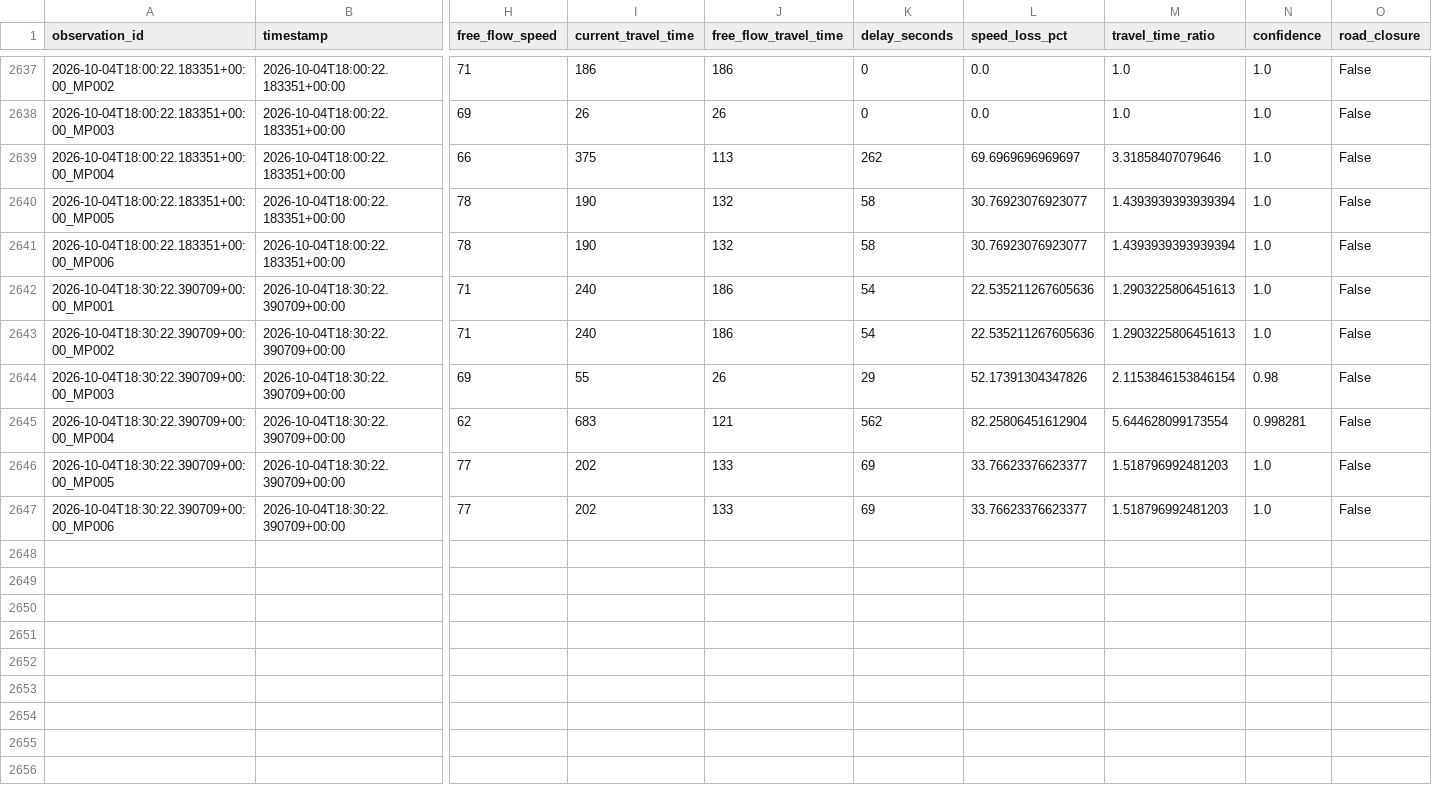
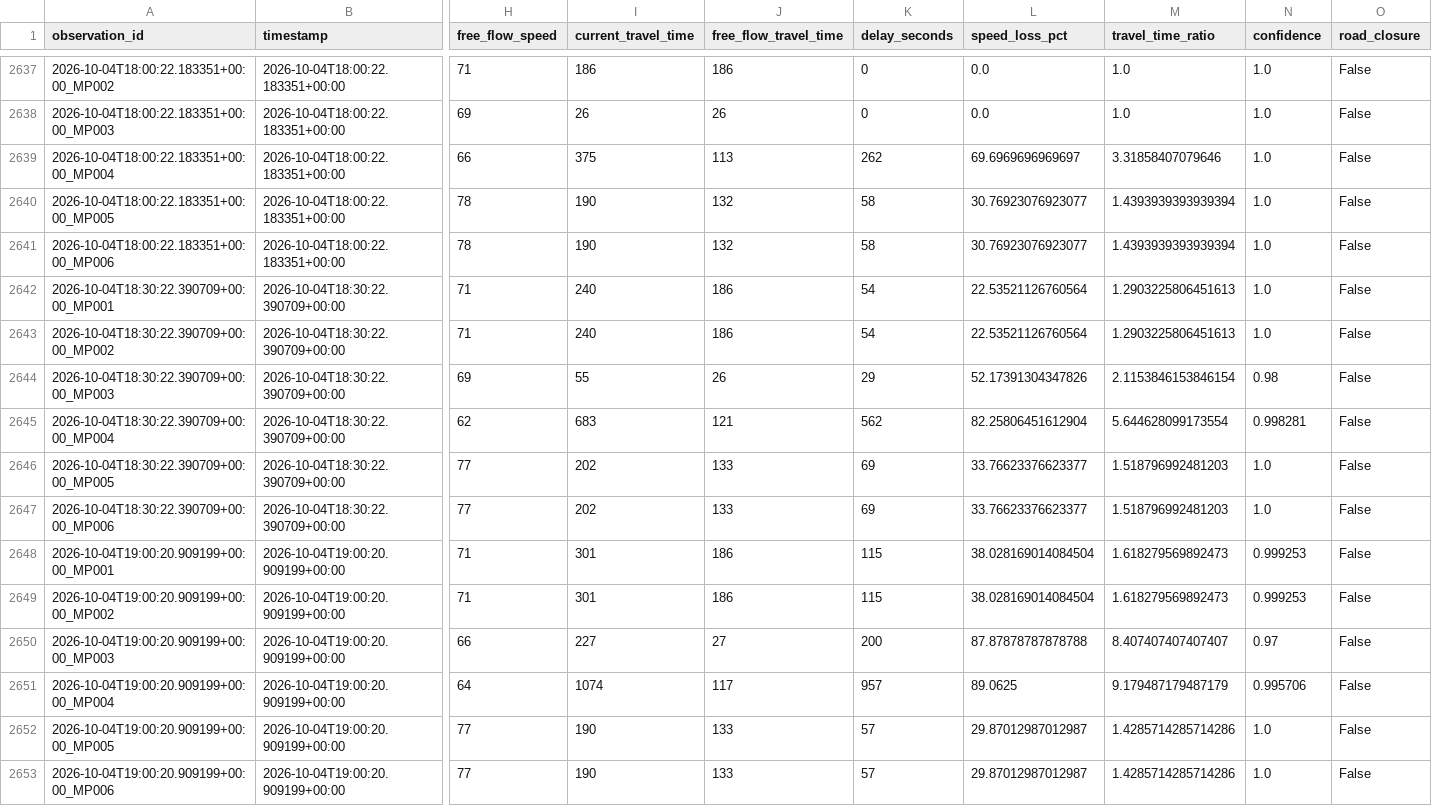
Before and after one commit to Git-Dante-22/Pachuca-Mobility, a CSV file: data/silver/traffic/2026-09.csv, drawn as a sheet; only a part is shown, gaps mark what is left out; rows hold the shown columns only; the diff names each change by its address in the sheet, - before the commit and + after, or states it on an @@ line.

```diff
--- a/data/silver/traffic/2026-09.csv
+++ b/data/silver/traffic/2026-09.csv
-L2642:L2643 (speed_loss_pct): 22.535211267605636
+L2642:L2643 (speed_loss_pct): 22.53521126760564
+row 2648: 2026-10-04T19:00:20.909199+00:00_MP001 | 2026-10-04T19:00:20.909199+00:00 | 71 | 301 | 186 | 115 | 38.028169014084504 | 1.618279569892473 | 0.999253 | False
+row 2649: 2026-10-04T19:00:20.909199+00:00_MP002 | 2026-10-04T19:00:20.909199+00:00 | 71 | 301 | 186 | 115 | 38.028169014084504 | 1.618279569892473 | 0.999253 | False
+row 2650: 2026-10-04T19:00:20.909199+00:00_MP003 | 2026-10-04T19:00:20.909199+00:00 | 66 | 227 | 27 | 200 | 87.87878787878788 | 8.407407407407407 | 0.97 | False
+row 2651: 2026-10-04T19:00:20.909199+00:00_MP004 | 2026-10-04T19:00:20.909199+00:00 | 64 | 1074 | 117 | 957 | 89.0625 | 9.179487179487179 | 0.995706 | False
+row 2652: 2026-10-04T19:00:20.909199+00:00_MP005 | 2026-10-04T19:00:20.909199+00:00 | 77 | 190 | 133 | 57 | 29.87012987012987 | 1.4285714285714286 | 1.0 | False
+row 2653: 2026-10-04T19:00:20.909199+00:00_MP006 | 2026-10-04T19:00:20.909199+00:00 | 77 | 190 | 133 | 57 | 29.87012987012987 | 1.4285714285714286 | 1.0 | False
```
Also changed, not shown: data/gold/traffic/gold_congestion_episode.csv, data/gold/traffic/gold_traffic_30min_monitor.csv, 1 other file.
